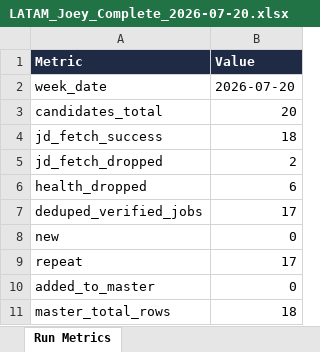
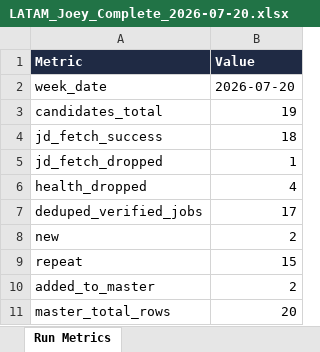
Before and after one commit to jojo-d-explorer/ai-automation-portfolio, an Excel workbook: results/joey/LATAM/Week_of_2026-07-20/LATAM_Joey_Complete_2026-07-20.xlsx, sheet Run Metrics, drawn as a sheet; values as stored, in another font and other column widths than the file's, no borders; the diff names each change by its address in the sheet, - before the commit and + after, or states it on an @@ line.

```diff
--- a/results/joey/LATAM/Week_of_2026-07-20/LATAM_Joey_Complete_2026-07-20.xlsx (sheet Run Metrics)
+++ b/results/joey/LATAM/Week_of_2026-07-20/LATAM_Joey_Complete_2026-07-20.xlsx (sheet Run Metrics)
-B3 (Value): 20
+B3 (Value): 19
-B5 (Value): 2
+B5 (Value): 1
-B6 (Value): 6
+B6 (Value): 4
-B8 (Value): 0
+B8 (Value): 2
-B9 (Value): 17
+B9 (Value): 15
-B10 (Value): 0
+B10 (Value): 2
-B11 (Value): 18
+B11 (Value): 20
```
Also changed, not shown: sheet Verified Jobs, sheet Dropped (diagnostics), results/joey/LATAM/Week_of_2026-07-20/Scored_LATAM_Joey_Complete_2026-07-20.xlsx, 12 other files.
